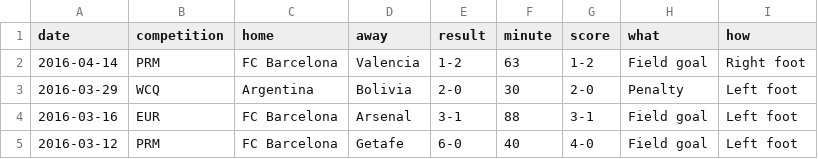
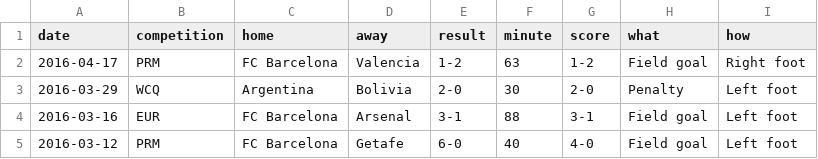
Before and after one commit to palamago/messi-500, a CSV file: app/data/messi-500-goals.csv, drawn as a sheet; only a part is shown.

Commit message:
Update messi-500-goals.csv

```diff
--- a/app/data/messi-500-goals.csv
+++ b/app/data/messi-500-goals.csv
@@ -1,3 +1,3 @@
 date,competition,home,away,result,minute,score,what,how
-2016-04-14,PRM,FC Barcelona,Valencia,1-2,63,1-2,Field goal,Right foot
+2016-04-17,PRM,FC Barcelona,Valencia,1-2,63,1-2,Field goal,Right foot
 2016-03-29,WCQ,Argentina,Bolivia,2-0,30,2-0,Penalty,Left foot
```
